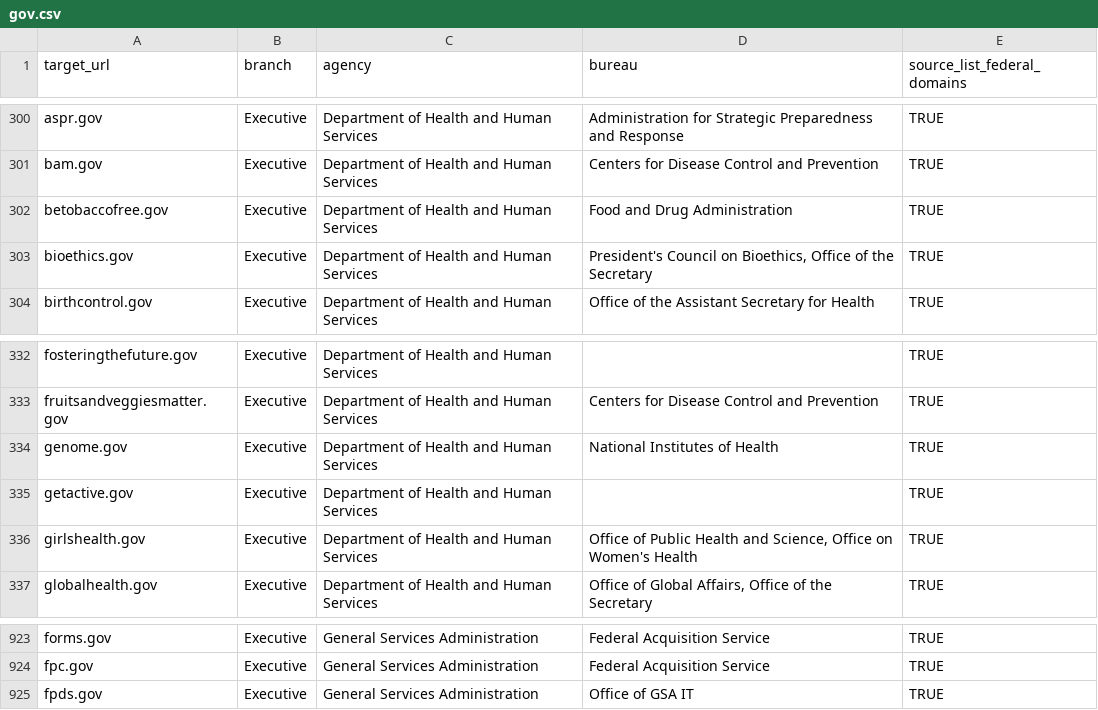
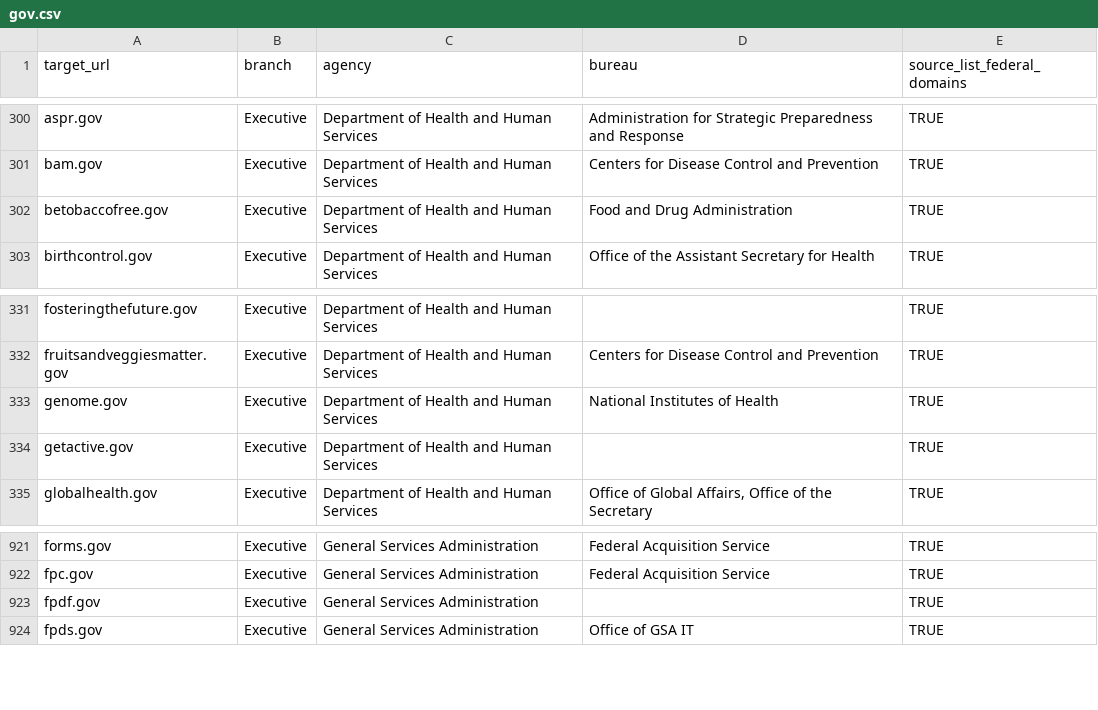
Before and after one commit to GSA/federal-website-index, a CSV file: data/formatted-source-lists/gov.csv, drawn as a sheet; only a part is shown, gaps mark what is left out.

```diff
--- a/data/formatted-source-lists/gov.csv
+++ b/data/formatted-source-lists/gov.csv
@@ -302,3 +302,2 @@ bam.gov,Executive,Department of Health and Human Services,Centers for Disease Co
 betobaccofree.gov,Executive,Department of Health and Human Services,Food and Drug Administration,TRUE
-bioethics.gov,Executive,Department of Health and Human Services,"President's Council on Bioethics, Office of the Secretary",TRUE
 birthcontrol.gov,Executive,Department of Health and Human Services,Office of the Assistant Secretary for Health,TRUE
@@ -335,3 +334,2 @@ genome.gov,Executive,Department of Health and Human Services,National Institutes
 getactive.gov,Executive,Department of Health and Human Services,,TRUE
-girlshealth.gov,Executive,Department of Health and Human Services,"Office of Public Health and Science, Office on Women's Health",TRUE
 globalhealth.gov,Executive,Department of Health and Human Services,"Office of Global Affairs, Office of the Secretary",TRUE
@@ -924,2 +922,3 @@ forms.gov,Executive,General Services Administration,Federal Acquisition Service,
 fpc.gov,Executive,General Services Administration,Federal Acquisition Service,TRUE
+fpdf.gov,Executive,General Services Administration,,TRUE
 fpds.gov,Executive,General Services Administration,Office of GSA IT,TRUE
```
Also changed, not shown: data/site-scanning-target-url-list-analysis.csv, data/source-list-snapshots/gov.csv, 12 other files.
